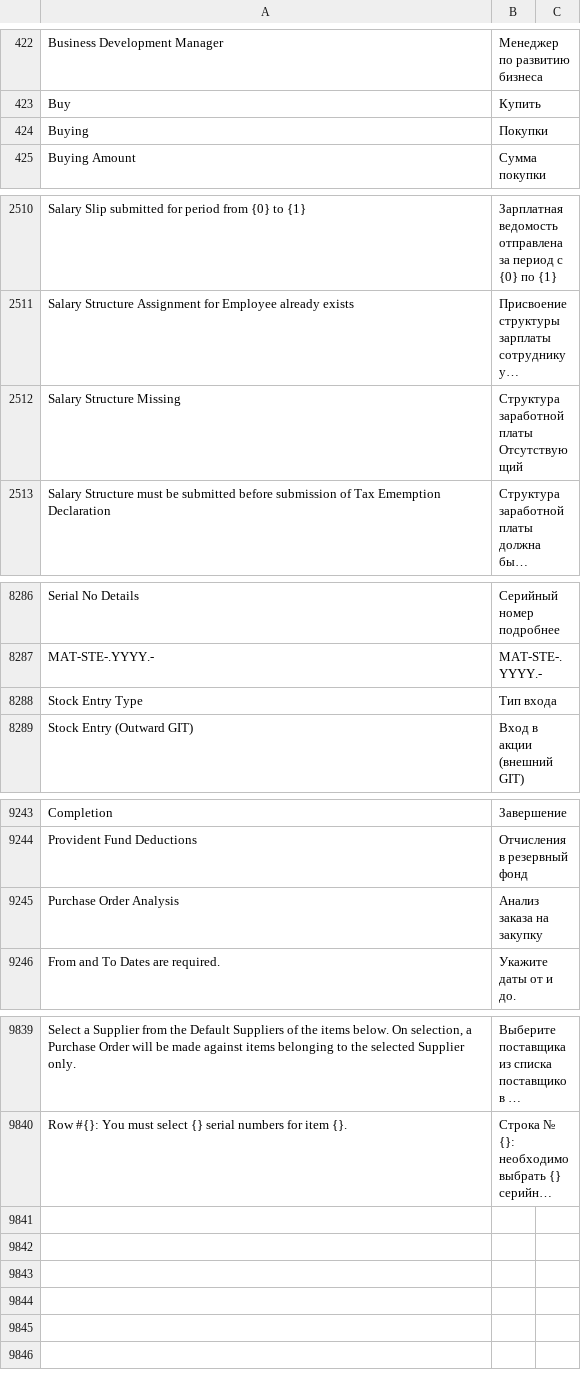
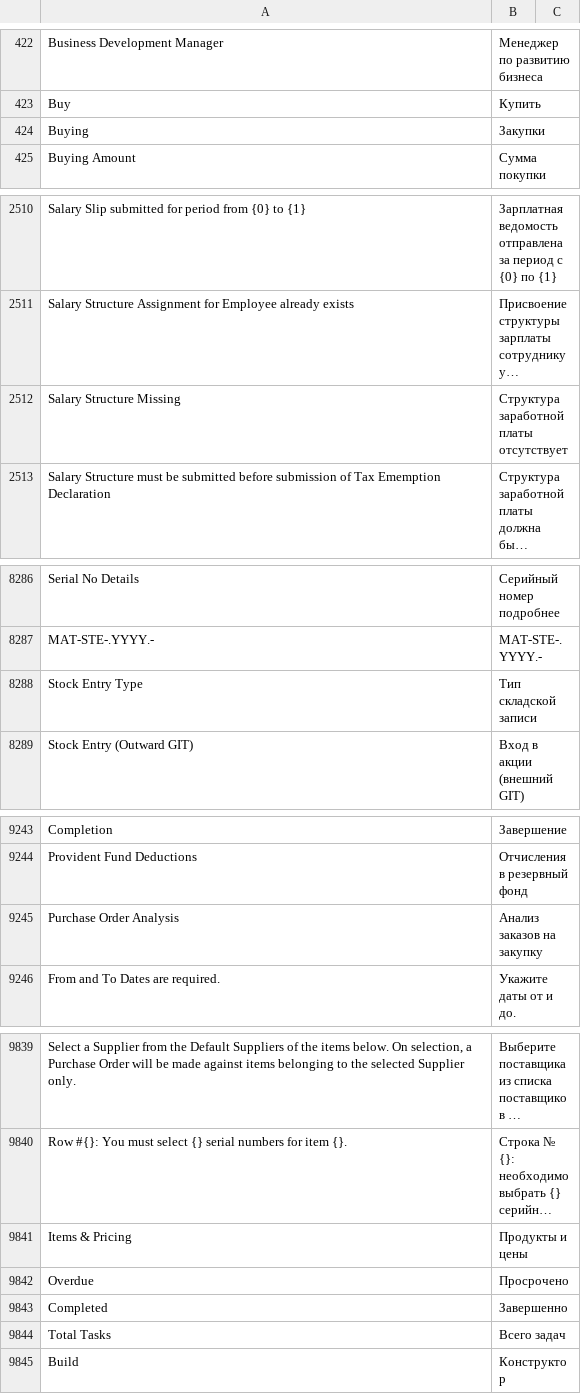
Before and after one commit to techyst-net/nexyst, a CSV file: erpnext/translations/ru.csv, drawn as a sheet; only a part is shown, gaps mark what is left out; long unchanged cells end in …; the diff names each change by its address in the sheet, - before the commit and + after, or states it on an @@ line.

Commit message:
Update ru.csv

```diff
--- a/erpnext/translations/ru.csv
+++ b/erpnext/translations/ru.csv
-B424: Покупки
+B424: Закупки
-B2512: Структура заработной платы Отсутствующий
+B2512: Структура заработной платы отсутствует
-B8288: Тип входа
+B8288: Тип складской записи
-B9245: Анализ заказа на закупку
+B9245: Анализ заказов на закупку
+row 9841: Items & Pricing | Продукты и цены
+row 9842: Overdue | Просрочено
+row 9843: Completed | Завершенно
+row 9844: Total Tasks | Всего задач
+row 9845: Build | Конструктор
```
